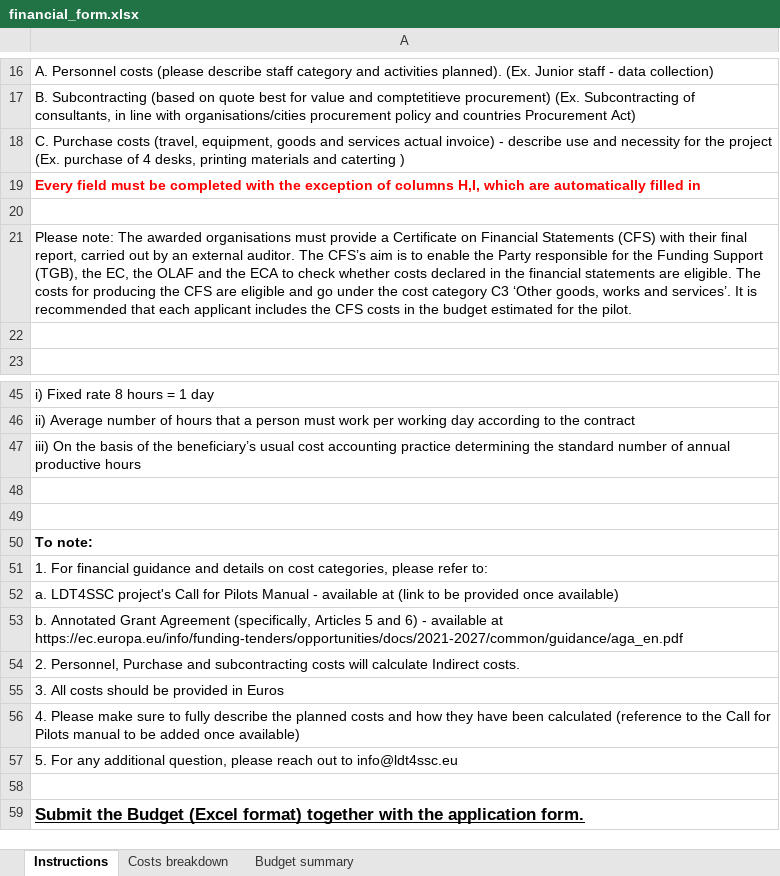
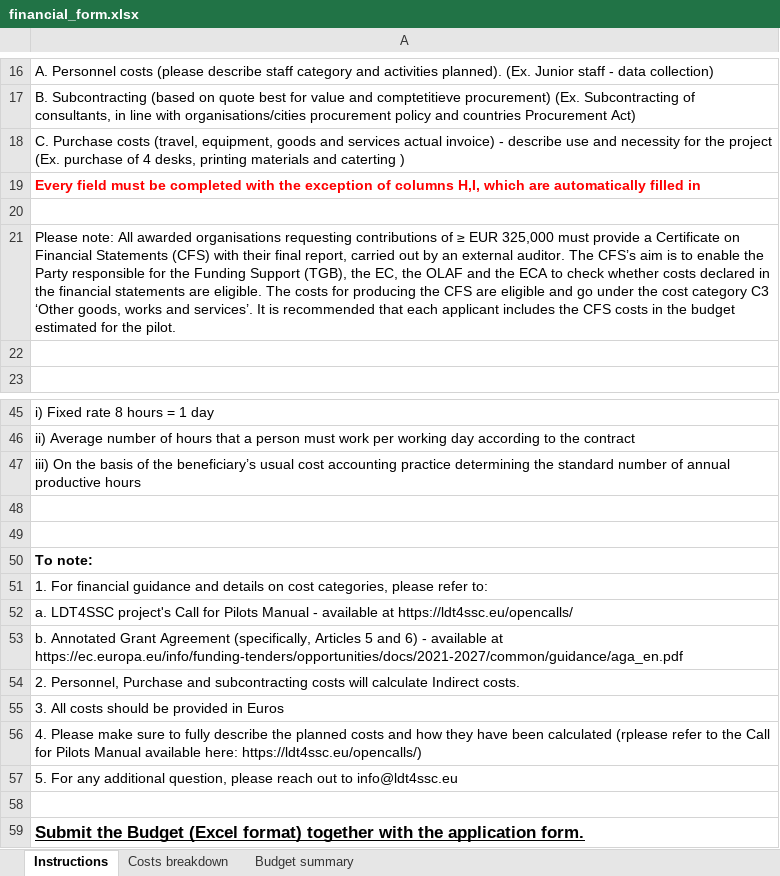
Before and after one commit to tthoeye/tthoeye.github.io, an Excel workbook: documents/financial_form.xlsx, sheet Instructions, drawn as a sheet; only a part is shown, gaps mark what is left out; values as stored, in another font and other column widths than the file's, no borders; charts and pictures not drawn; the diff names each change by its address in the sheet, - before the commit and + after, or states it on an @@ line.

```diff
--- a/documents/financial_form.xlsx (sheet Instructions)
+++ b/documents/financial_form.xlsx (sheet Instructions)
-A21: Please note: The awarded organisations must provide…
+A21: Please note: All awarded organisations requesting contributions of ≥ EUR 325,000 must provide…
-A52: …available at (link to be provided once available)
+A52: …available at https://ldt4ssc.eu/opencalls/
-A56: …been calculated (reference to the Call for Pilots manual to be added once available)
+A56: …been calculated (rplease refer to the Call for Pilots Manual available here: https://ldt4ssc.eu/opencalls/)
```
Also changed, not shown: sheet Budget summary, sheet Costs breakdown, 3 other files.
